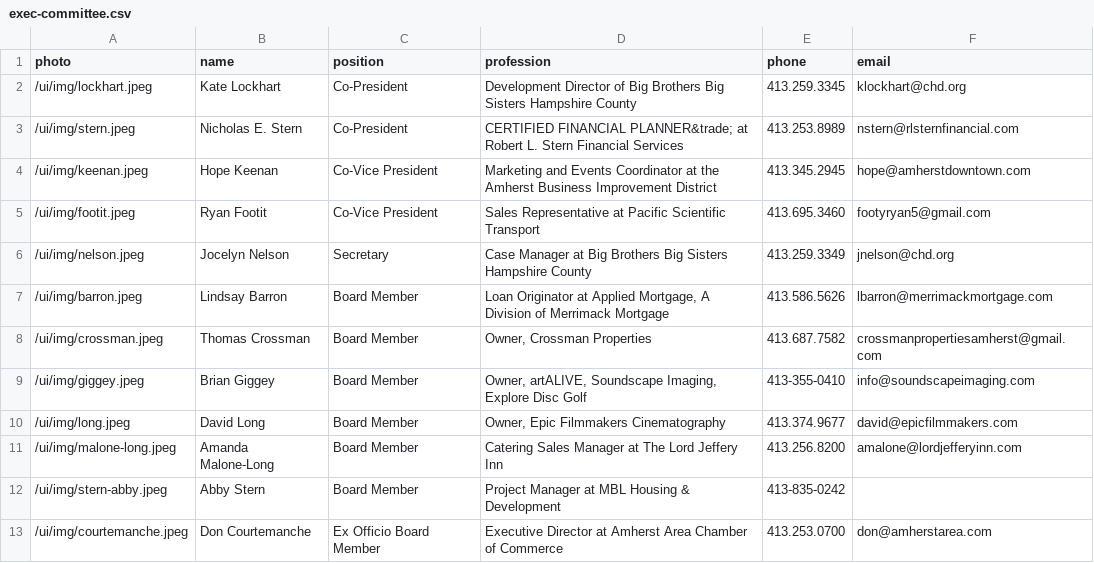
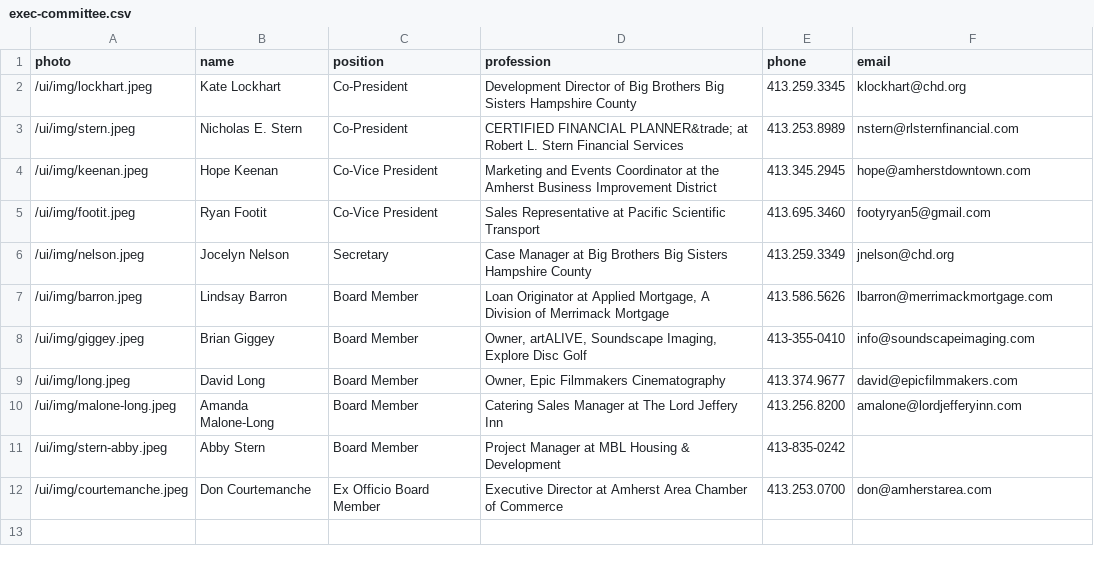
Before and after one commit to clearbold/ayp, a CSV file: _data/exec-committee.csv, drawn as a sheet; the diff names each change by its address in the sheet, - before the commit and + after, or states it on an @@ line.

Commit message:
Update exec-committee.csv

```diff
--- a/_data/exec-committee.csv
+++ b/_data/exec-committee.csv
-row 8: /ui/img/crossman.jpeg | Thomas Crossman | Board Member | Owner, Crossman Properties | 413.687.7582 | crossmanpropertiesamherst@gmail.com
```
